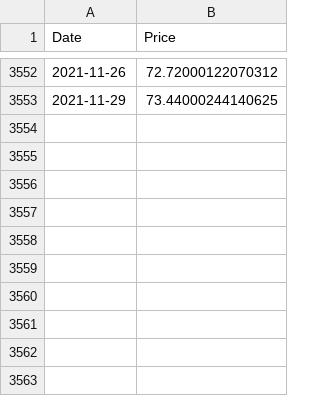
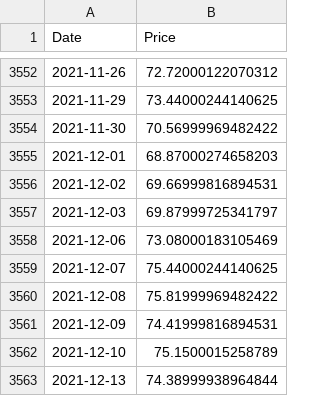
Before and after one commit to aayushadam22/Oil-Price-Prediction, a CSV file: data.csv, drawn as a sheet; only a part is shown, gaps mark what is left out; the diff names each change by its address in the sheet, - before the commit and + after, or states it on an @@ line.

```diff
--- a/data.csv
+++ b/data.csv
+row 3554: 2021-11-30 | 70.56999969482422
+row 3555: 2021-12-01 | 68.87000274658203
+row 3556: 2021-12-02 | 69.66999816894531
+row 3557: 2021-12-03 | 69.87999725341797
+row 3558: 2021-12-06 | 73.08000183105469
+row 3559: 2021-12-07 | 75.44000244140625
+row 3560: 2021-12-08 | 75.81999969482422
+row 3561: 2021-12-09 | 74.41999816894531
+row 3562: 2021-12-10 | 75.1500015258789
+row 3563: 2021-12-13 | 74.38999938964844
```
Also changed, not shown: 7 other files.
